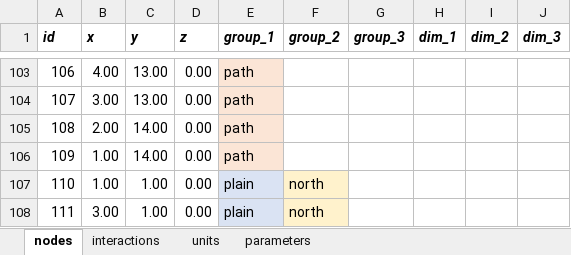
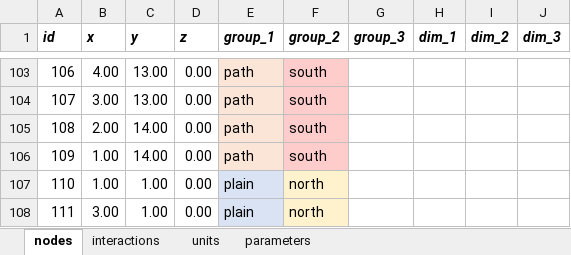
Before and after one commit to imanoliri/InteractiveBook, an Excel workbook: contents/battle/battle_7/battle_7.xlsx, sheet nodes, drawn as a sheet; only a part is shown, gaps mark what is left out; values as stored, in another font and other column widths than the file's, no borders; the diff covers the shown part only; the diff names each change by its address in the sheet, - before the commit and + after, or states it on an @@ line.

```diff
--- a/contents/battle/battle_7/battle_7.xlsx (sheet nodes)
+++ b/contents/battle/battle_7/battle_7.xlsx (sheet nodes)
-F103:F106 (group_2): (empty)
+F103:F106 (group_2): south
-F103:F106 fill: none
+F103:F106 fill: #FFCCCC
```
Also changed, not shown: 53 edited cells and cell formats elsewhere in this sheet, sheet units, 10 other files.
